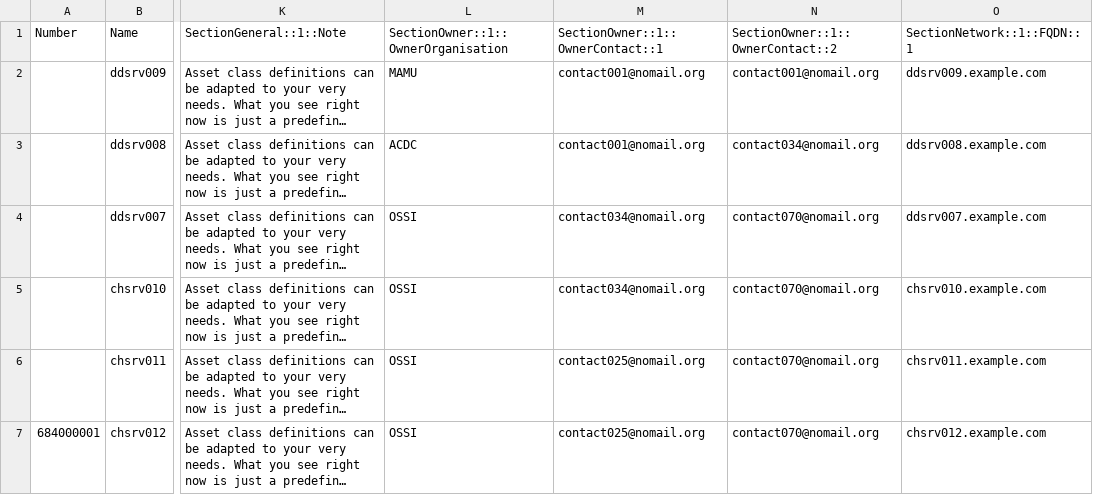
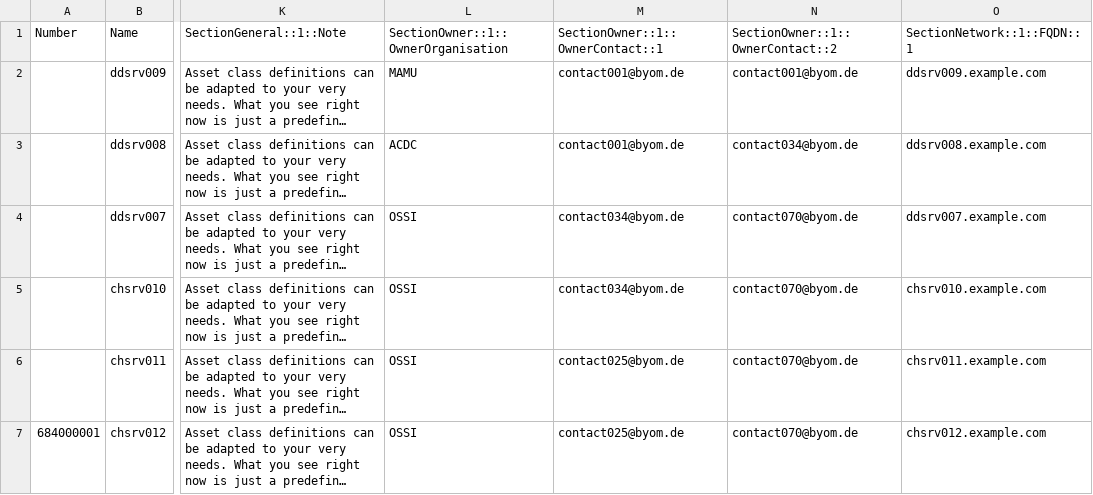
Before and after one commit to kix-service-software/kix18sync, a CSV file: sample/AssetData05_Computer_Sample.csv, drawn as a sheet; only a part is shown, gaps mark what is left out; long unchanged cells end in …; the diff names each change by its address in the sheet, - before the commit and + after, or states it on an @@ line.

```diff
--- a/sample/AssetData05_Computer_Sample.csv
+++ b/sample/AssetData05_Computer_Sample.csv
-M2:M3: contact001@nomail.org
+M2:M3: contact001@byom.de
-N2: contact001@nomail.org
+N2: contact001@byom.de
-N3: contact034@nomail.org
+N3: contact034@byom.de
-M4:M5: contact034@nomail.org
+M4:M5: contact034@byom.de
-N4:N7: contact070@nomail.org
+N4:N7: contact070@byom.de
-M6:M7: contact025@nomail.org
+M6:M7: contact025@byom.de
```
Also changed, not shown: sample/AssetData04_Software_Sample.csv, sample/AssetData06_Hardware_Sample.csv, 10 other files.
